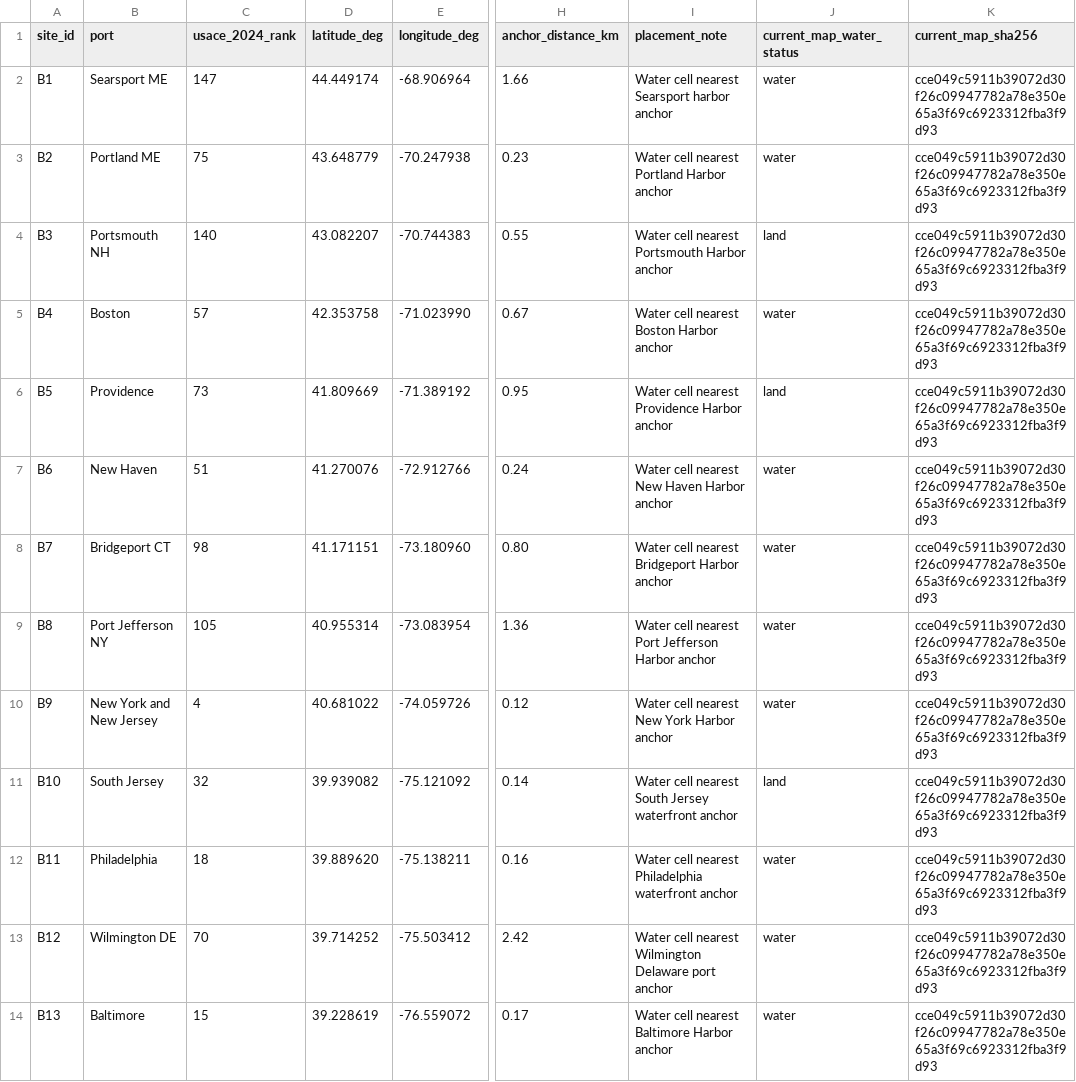
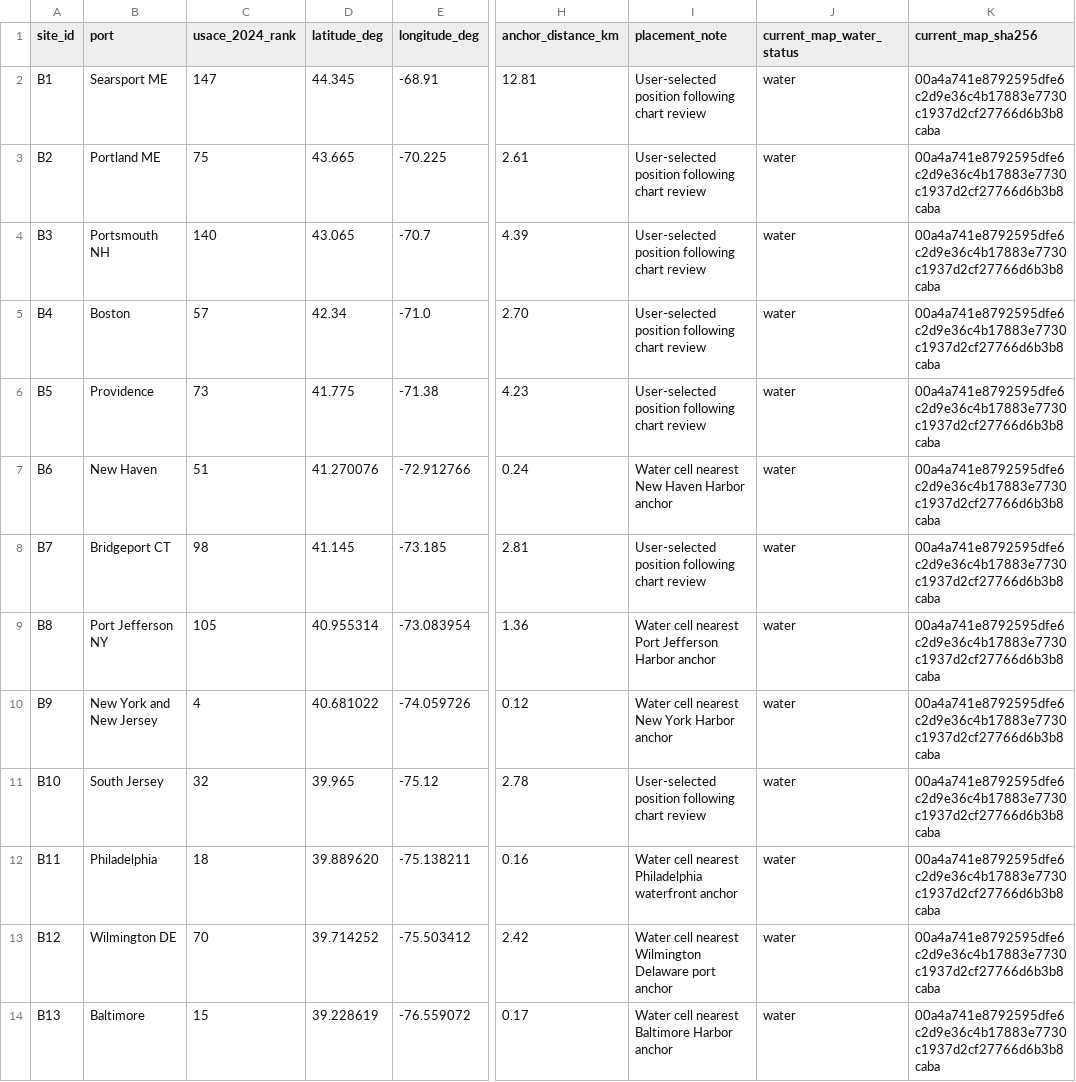
Before and after one commit to j-vaught/bearing-only-maritime-localization, a CSV file: data/observer_locations.csv, drawn as a sheet; only a part is shown, gaps mark what is left out; the diff covers the shown part only; the diff names each change by its address in the sheet, - before the commit and + after, or states it on an @@ line.

Commit message:
Update observer locations from chart review

```diff
--- a/data/observer_locations.csv
+++ b/data/observer_locations.csv
-D2 (latitude_deg): 44.449174
+D2 (latitude_deg): 44.345
-E2 (longitude_deg): -68.906964
+E2 (longitude_deg): -68.91
-H2 (anchor_distance_km): 1.66
+H2 (anchor_distance_km): 12.81
-I2 (placement_note): Water cell nearest Searsport harbor anchor
+I2 (placement_note): User-selected position following chart review
-K2:K14 (current_map_sha256): cce049c5911b39072d30f26c09947782a78e350e65a3f69c6923312fba3f9d93
+K2:K14 (current_map_sha256): 00a4a741e8792595dfe6c2d9e36c4b17883e7730c1937d2cf27766d6b3b8caba
-D3 (latitude_deg): 43.648779
+D3 (latitude_deg): 43.665
-E3 (longitude_deg): -70.247938
+E3 (longitude_deg): -70.225
-H3 (anchor_distance_km): 0.23
+H3 (anchor_distance_km): 2.61
-I3 (placement_note): Water cell nearest Portland Harbor anchor
+I3 (placement_note): User-selected position following chart review
-D4 (latitude_deg): 43.082207
+D4 (latitude_deg): 43.065
-E4 (longitude_deg): -70.744383
+E4 (longitude_deg): -70.7
-H4 (anchor_distance_km): 0.55
+H4 (anchor_distance_km): 4.39
-I4 (placement_note): Water cell nearest Portsmouth Harbor anchor
+I4 (placement_note): User-selected position following chart review
-J4 (current_map_water_status): land
+J4 (current_map_water_status): water
-D5 (latitude_deg): 42.353758
+D5 (latitude_deg): 42.34
-E5 (longitude_deg): -71.023990
+E5 (longitude_deg): -71.0
-H5 (anchor_distance_km): 0.67
+H5 (anchor_distance_km): 2.70
-I5 (placement_note): Water cell nearest Boston Harbor anchor
+I5 (placement_note): User-selected position following chart review
-D6 (latitude_deg): 41.809669
+D6 (latitude_deg): 41.775
-E6 (longitude_deg): -71.389192
+E6 (longitude_deg): -71.38
-H6 (anchor_distance_km): 0.95
+H6 (anchor_distance_km): 4.23
-I6 (placement_note): Water cell nearest Providence Harbor anchor
+I6 (placement_note): User-selected position following chart review
-J6 (current_map_water_status): land
+J6 (current_map_water_status): water
-D8 (latitude_deg): 41.171151
+D8 (latitude_deg): 41.145
-E8 (longitude_deg): -73.180960
+E8 (longitude_deg): -73.185
-H8 (anchor_distance_km): 0.80
+H8 (anchor_distance_km): 2.81
-I8 (placement_note): Water cell nearest Bridgeport Harbor anchor
+I8 (placement_note): User-selected position following chart review
-D11 (latitude_deg): 39.939082
+D11 (latitude_deg): 39.965
-E11 (longitude_deg): -75.121092
+E11 (longitude_deg): -75.12
-H11 (anchor_distance_km): 0.14
+H11 (anchor_distance_km): 2.78
-I11 (placement_note): Water cell nearest South Jersey waterfront anchor
+I11 (placement_note): User-selected position following chart review
-J11 (current_map_water_status): land
+J11 (current_map_water_status): water
```
Also changed, not shown: 57 edited cells elsewhere in this file, 2 other files.
